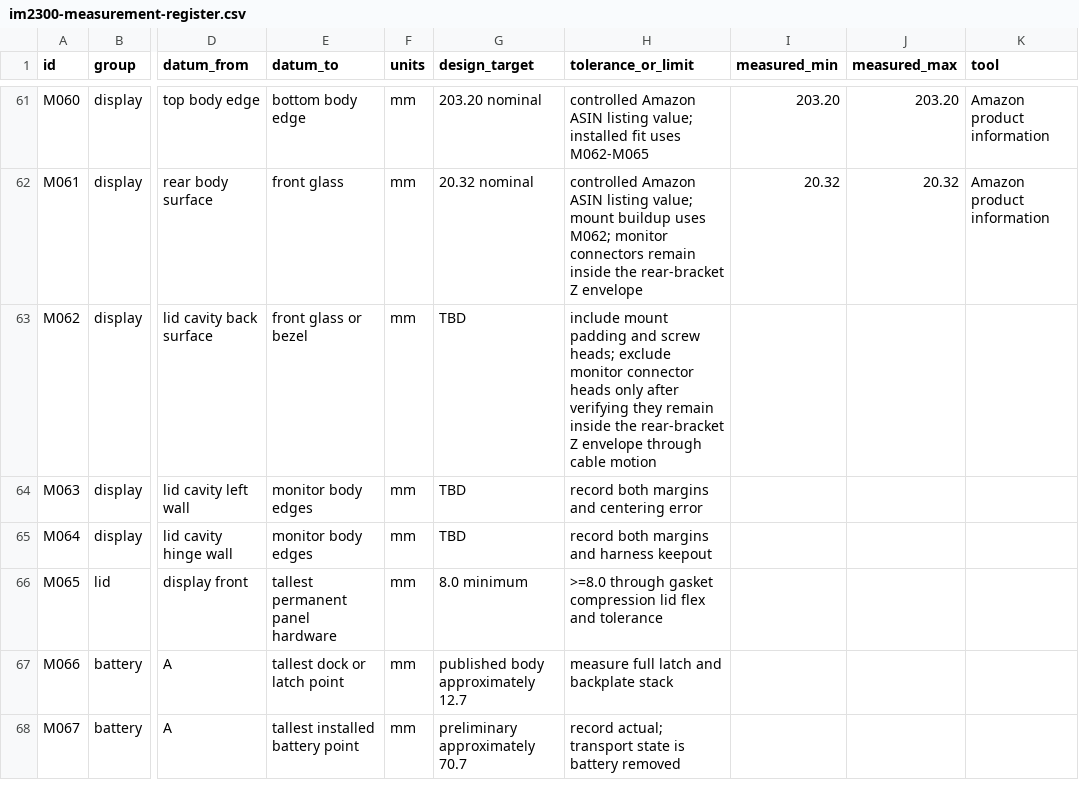
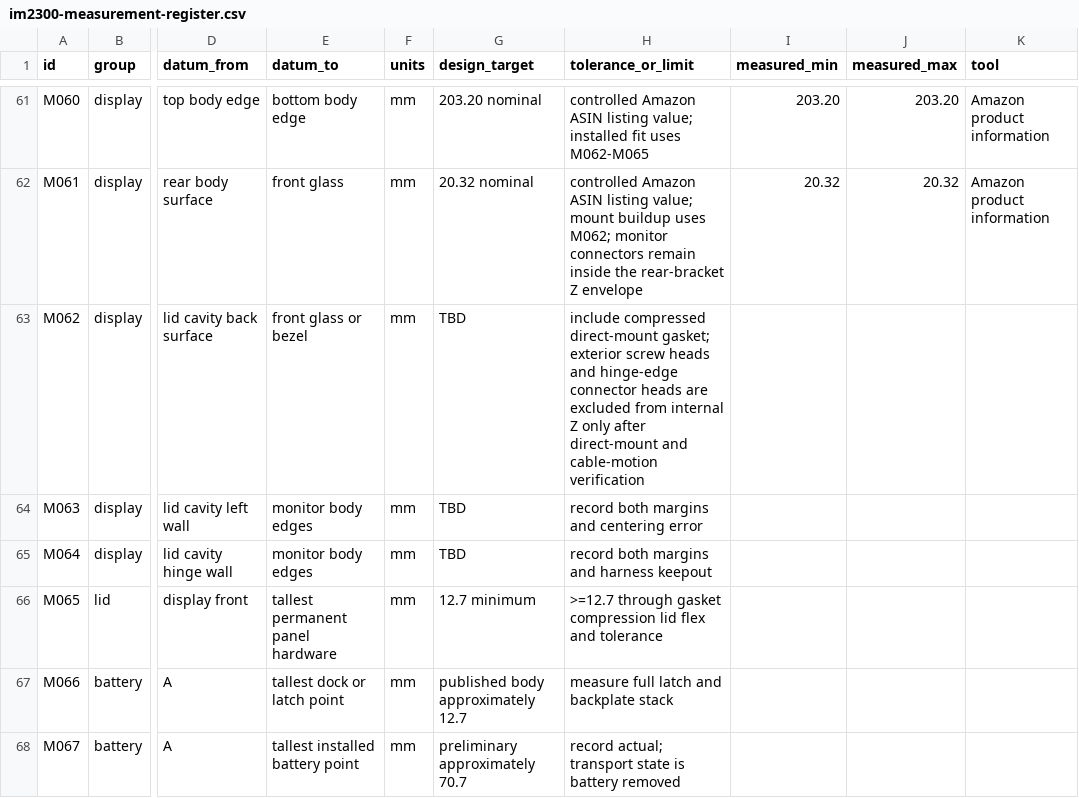
Before and after one commit to omaralabed/Radxa-CM5-PCB, a CSV file: fabrication/mechanical-release/im2300-measurement-register.csv, drawn as a sheet; only a part is shown, gaps mark what is left out; the diff covers the shown part only; the diff names each change by its address in the sheet, - before the commit and + after, or states it on an @@ line.

Commit message:
Set direct lid monitor mount and half-inch clearance

```diff
--- a/fabrication/mechanical-release/im2300-measurement-register.csv
+++ b/fabrication/mechanical-release/im2300-measurement-register.csv
-H63 (tolerance_or_limit): include mount padding and screw heads; exclude monitor connector heads only after verifying they remain inside the rear-bracket Z envelope through cable motion
+H63 (tolerance_or_limit): include compressed direct-mount gasket; exterior screw heads and hinge-edge connector heads are excluded from internal Z only after direct-mount and cable-motion verification
-G66 (design_target): 8.0 minimum
+G66 (design_target): 12.7 minimum
-H66 (tolerance_or_limit): >=8.0 through gasket…
+H66 (tolerance_or_limit): >=12.7 through gasket…
```
Also changed, not shown: 7 edited cells elsewhere in this file, docs/mechanical-stack-budget-a2.csv, docs/panel_mechanical_bom_preliminary.csv, 15 other files.
